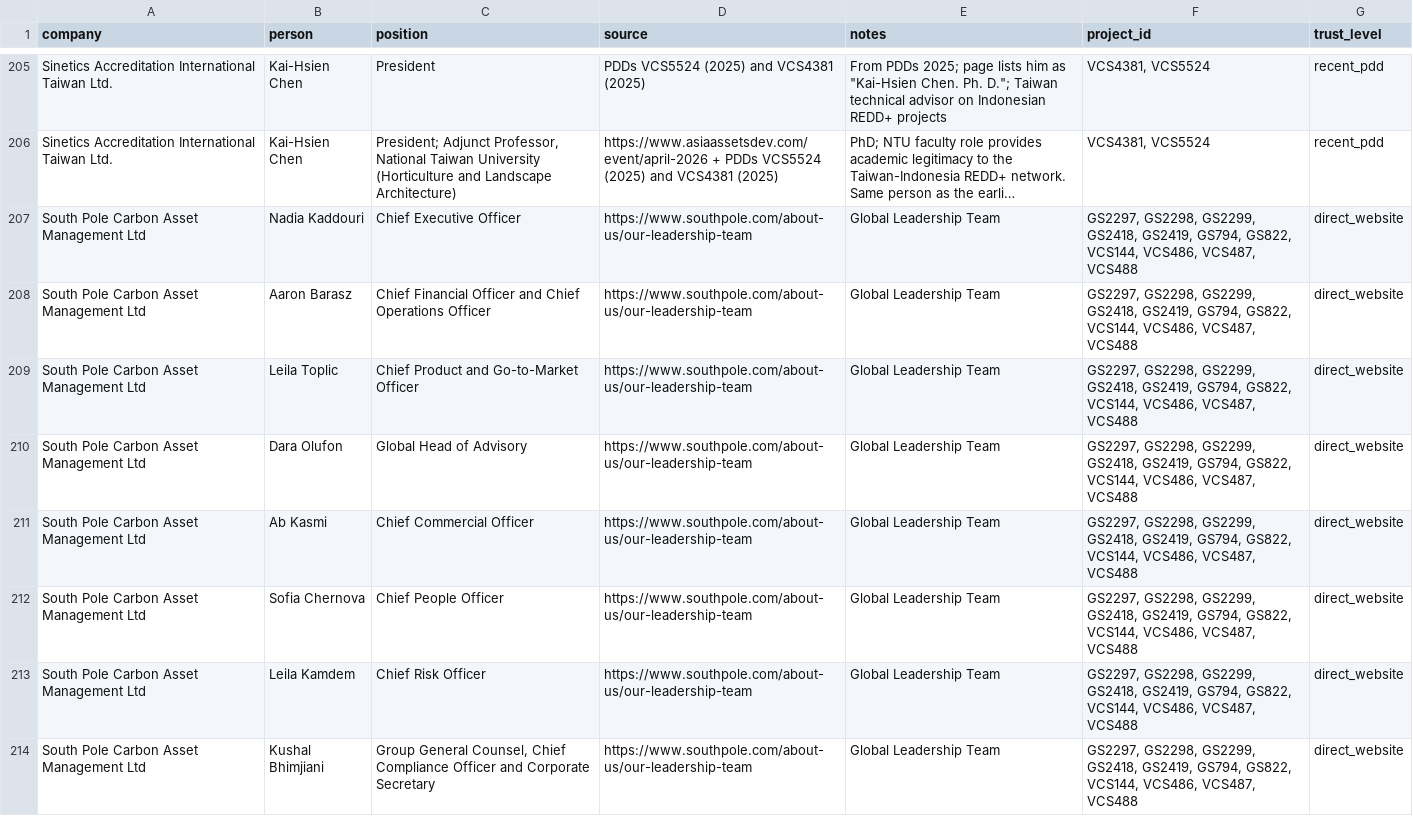
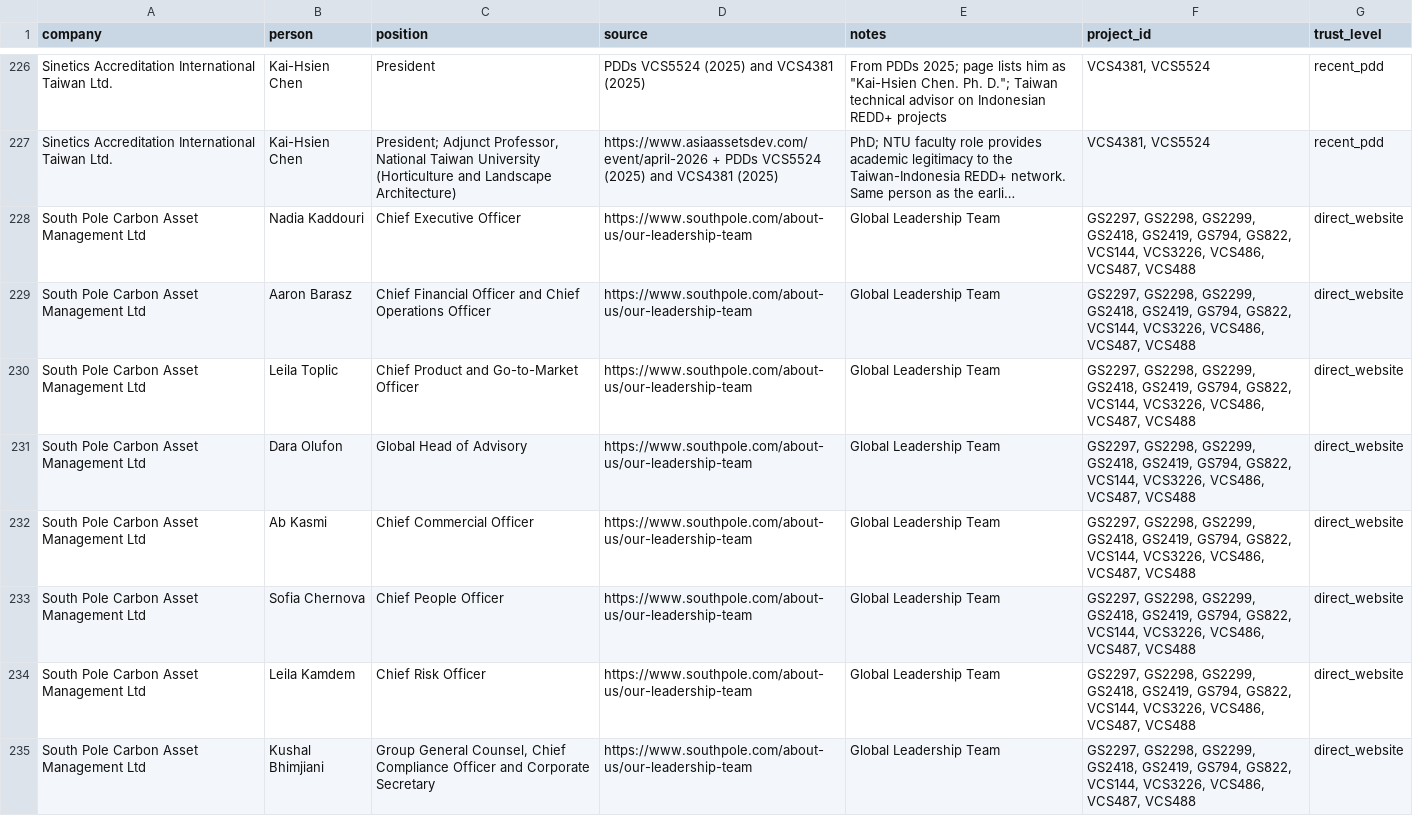
Before and after one commit to Bart8405/wiki, a CSV file: projects/indonesia-carbon-market/raw/DATASET_people_Bart.csv, drawn as a sheet; only a part is shown, gaps mark what is left out; long unchanged cells end in …; addresses are those after the commit; the diff covers the shown part only; the diff names each change by its address in the sheet, - before the commit and + after, or states it on an @@ line.

```diff
--- a/projects/indonesia-carbon-market/raw/DATASET_people_Bart.csv
+++ b/projects/indonesia-carbon-market/raw/DATASET_people_Bart.csv
-F228:F235 (project_id): …GS822, VCS144, VCS486, VCS487,…
+F228:F235 (project_id): …GS822, VCS144, VCS3226, VCS486, VCS487,…
```
Also changed, not shown: 22 added rows and 10 edited cells elsewhere in this file, projects/indonesia-carbon-market/raw/DATASET_people.csv, projects/indonesia-carbon-market/raw/DATASET_people_Oli.csv.
